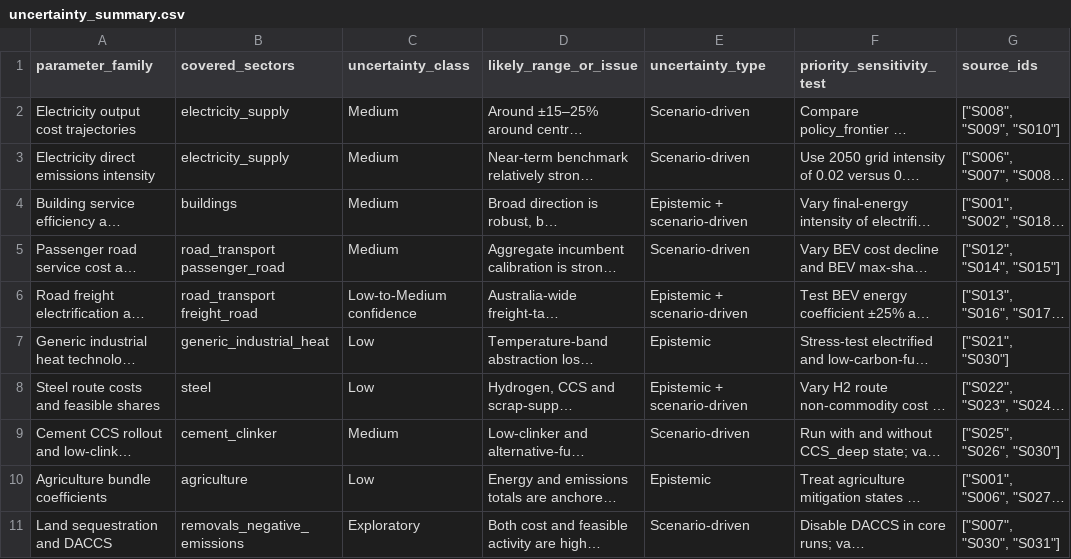
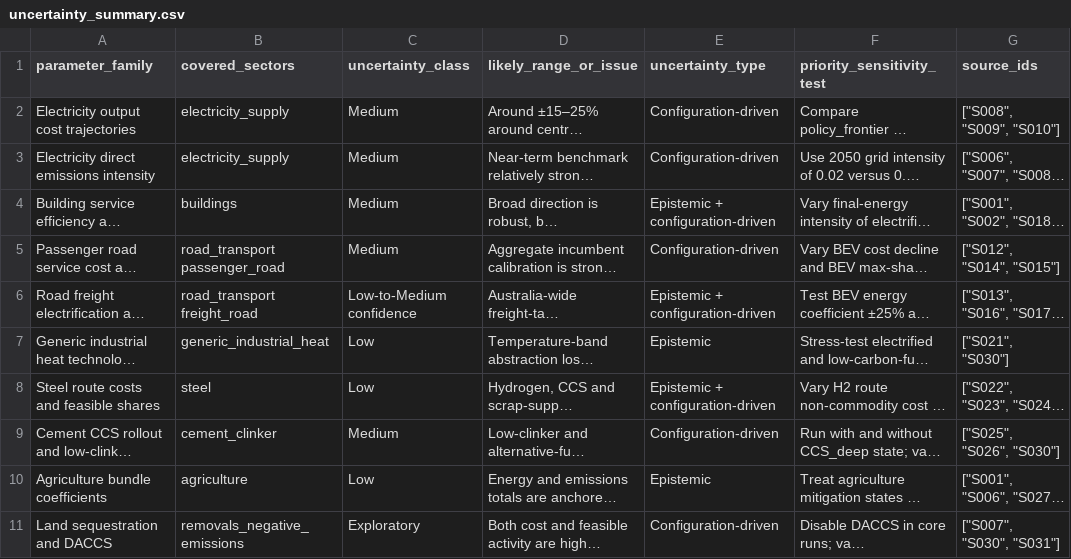
Before and after one commit to austimes/simple-msm, a CSV file: aus_phase1_sector_state_library/data/uncertainty_summary.csv, drawn as a sheet; long unchanged cells end in …; the diff names each change by its address in the sheet, - before the commit and + after, or states it on an @@ line.

Commit message:
Purge residual scenario terminology
Amp-Thread-ID: https://ampcode.com/threads/T-019d7586-1bfb-76b8-ab6c-2812c4c5c578
Co-authored-by: Amp <amp@ampcode.com>

```diff
--- a/aus_phase1_sector_state_library/data/uncertainty_summary.csv
+++ b/aus_phase1_sector_state_library/data/uncertainty_summary.csv
-E2:E3 (uncertainty_type): Scenario-driven
+E2:E3 (uncertainty_type): Configuration-driven
-E4 (uncertainty_type): Epistemic + scenario-driven
+E4 (uncertainty_type): Epistemic + configuration-driven
-E5 (uncertainty_type): Scenario-driven
+E5 (uncertainty_type): Configuration-driven
-E6 (uncertainty_type): Epistemic + scenario-driven
+E6 (uncertainty_type): Epistemic + configuration-driven
-E8 (uncertainty_type): Epistemic + scenario-driven
+E8 (uncertainty_type): Epistemic + configuration-driven
-E9 (uncertainty_type): Scenario-driven
+E9 (uncertainty_type): Configuration-driven
-E11 (uncertainty_type): Scenario-driven
+E11 (uncertainty_type): Configuration-driven
```
Also changed, not shown: aus_phase1_sector_state_library/data/assumptions_ledger.csv, aus_phase1_sector_state_library/data/sector_states.csv, 15 other files.
